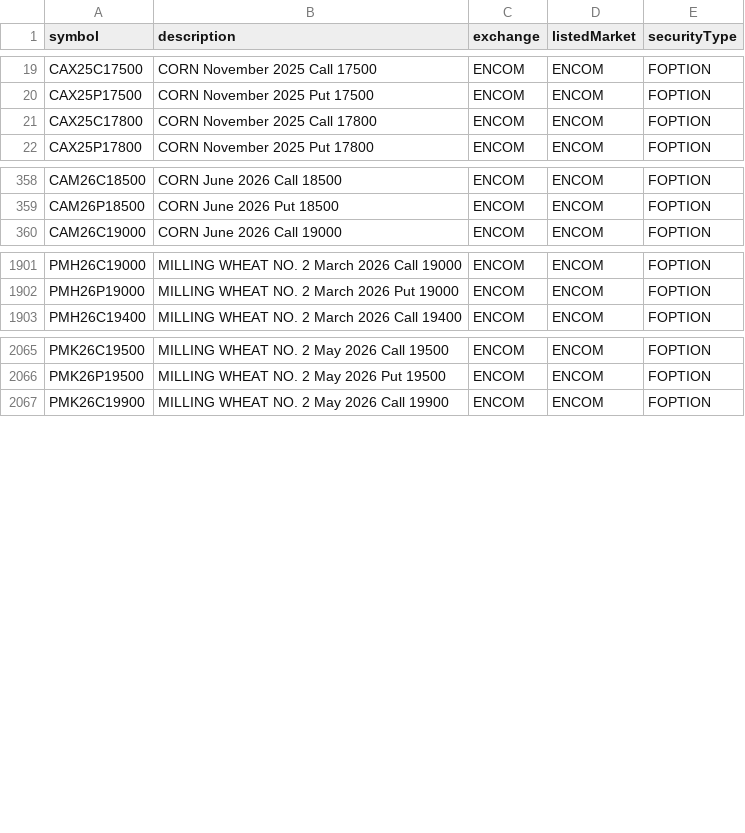
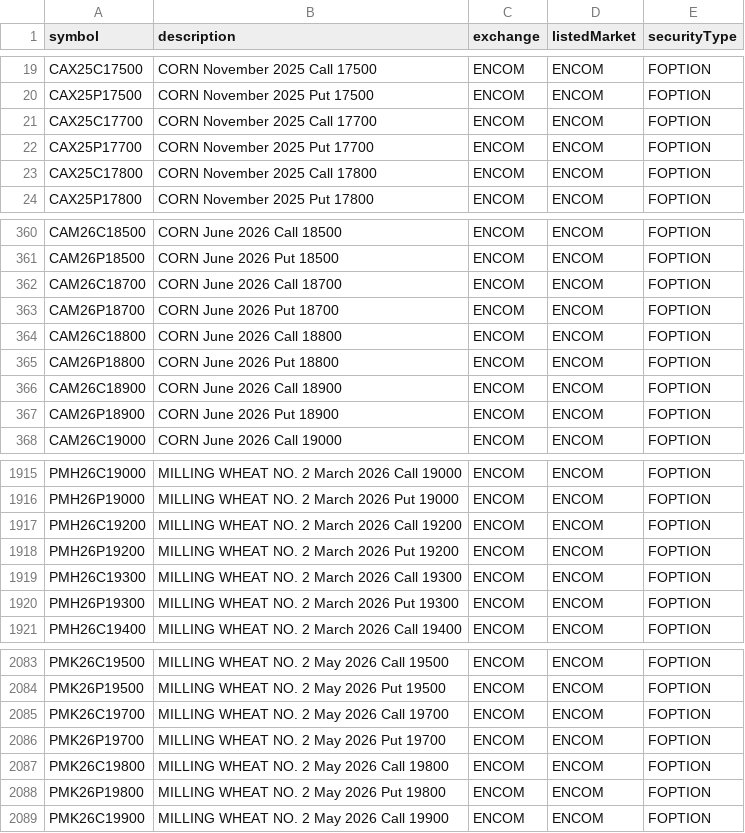
Before and after one commit to eigenkor/MarketForecaster-DTN-Symbol-Downloader, a CSV file: dtn_symbols/by_exchange/ENCOM/FOPTION.csv, drawn as a sheet; only a part is shown, gaps mark what is left out; the diff covers the shown part only.

```diff
--- a/dtn_symbols/by_exchange/ENCOM/FOPTION.csv
+++ b/dtn_symbols/by_exchange/ENCOM/FOPTION.csv
@@ -20,2 +20,4 @@ CAX25C17500,CORN November 2025 Call 17500,ENCOM,ENCOM,FOPTION
 CAX25P17500,CORN November 2025 Put 17500,ENCOM,ENCOM,FOPTION
+CAX25C17700,CORN November 2025 Call 17700,ENCOM,ENCOM,FOPTION
+CAX25P17700,CORN November 2025 Put 17700,ENCOM,ENCOM,FOPTION
 CAX25C17800,CORN November 2025 Call 17800,ENCOM,ENCOM,FOPTION
@@ -359,2 +361,8 @@ CAM26C18500,CORN June 2026 Call 18500,ENCOM,ENCOM,FOPTION
 CAM26P18500,CORN June 2026 Put 18500,ENCOM,ENCOM,FOPTION
+CAM26C18700,CORN June 2026 Call 18700,ENCOM,ENCOM,FOPTION
+CAM26P18700,CORN June 2026 Put 18700,ENCOM,ENCOM,FOPTION
+CAM26C18800,CORN June 2026 Call 18800,ENCOM,ENCOM,FOPTION
+CAM26P18800,CORN June 2026 Put 18800,ENCOM,ENCOM,FOPTION
+CAM26C18900,CORN June 2026 Call 18900,ENCOM,ENCOM,FOPTION
+CAM26P18900,CORN June 2026 Put 18900,ENCOM,ENCOM,FOPTION
 CAM26C19000,CORN June 2026 Call 19000,ENCOM,ENCOM,FOPTION
@@ -1902,2 +1916,6 @@ PMH26C19000,MILLING WHEAT NO. 2 March 2026 Call 19000,ENCOM,ENCOM,FOPTION
 PMH26P19000,MILLING WHEAT NO. 2 March 2026 Put 19000,ENCOM,ENCOM,FOPTION
+PMH26C19200,MILLING WHEAT NO. 2 March 2026 Call 19200,ENCOM,ENCOM,FOPTION
+PMH26P19200,MILLING WHEAT NO. 2 March 2026 Put 19200,ENCOM,ENCOM,FOPTION
+PMH26C19300,MILLING WHEAT NO. 2 March 2026 Call 19300,ENCOM,ENCOM,FOPTION
+PMH26P19300,MILLING WHEAT NO. 2 March 2026 Put 19300,ENCOM,ENCOM,FOPTION
 PMH26C19400,MILLING WHEAT NO. 2 March 2026 Call 19400,ENCOM,ENCOM,FOPTION
@@ -2066,2 +2084,6 @@ PMK26C19500,MILLING WHEAT NO. 2 May 2026 Call 19500,ENCOM,ENCOM,FOPTION
 PMK26P19500,MILLING WHEAT NO. 2 May 2026 Put 19500,ENCOM,ENCOM,FOPTION
+PMK26C19700,MILLING WHEAT NO. 2 May 2026 Call 19700,ENCOM,ENCOM,FOPTION
+PMK26P19700,MILLING WHEAT NO. 2 May 2026 Put 19700,ENCOM,ENCOM,FOPTION
+PMK26C19800,MILLING WHEAT NO. 2 May 2026 Call 19800,ENCOM,ENCOM,FOPTION
+PMK26P19800,MILLING WHEAT NO. 2 May 2026 Put 19800,ENCOM,ENCOM,FOPTION
 PMK26C19900,MILLING WHEAT NO. 2 May 2026 Call 19900,ENCOM,ENCOM,FOPTION
```
Also changed, not shown: 10 added rows elsewhere in this file, dtn_symbols/by_exchange/ASXCM/FOPTION.csv, dtn_symbols/by_exchange/EEXP/FUTURE.csv, 40 other files.
